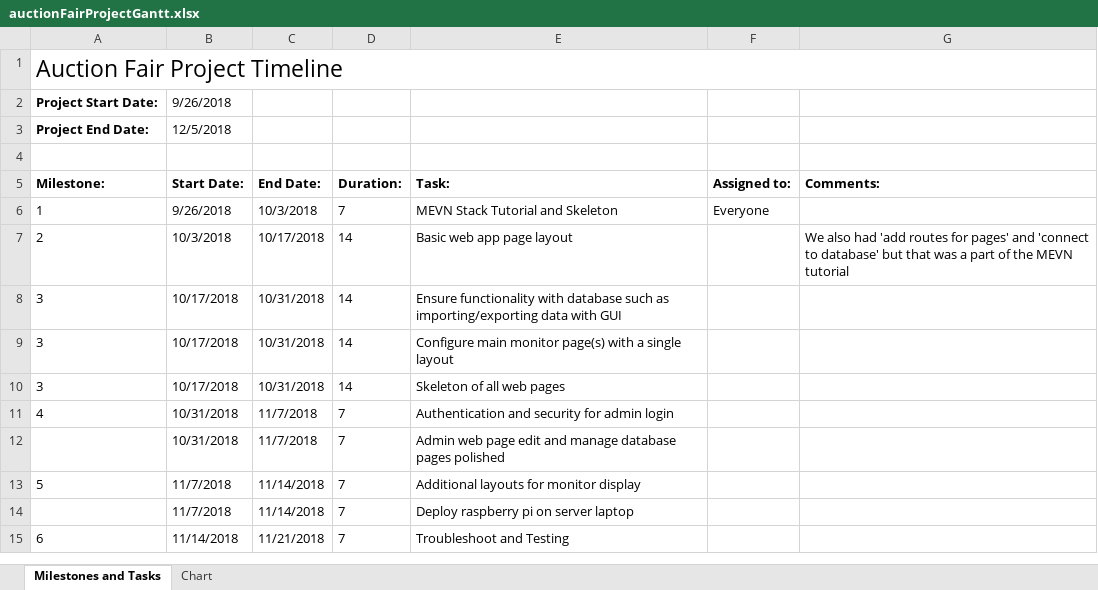
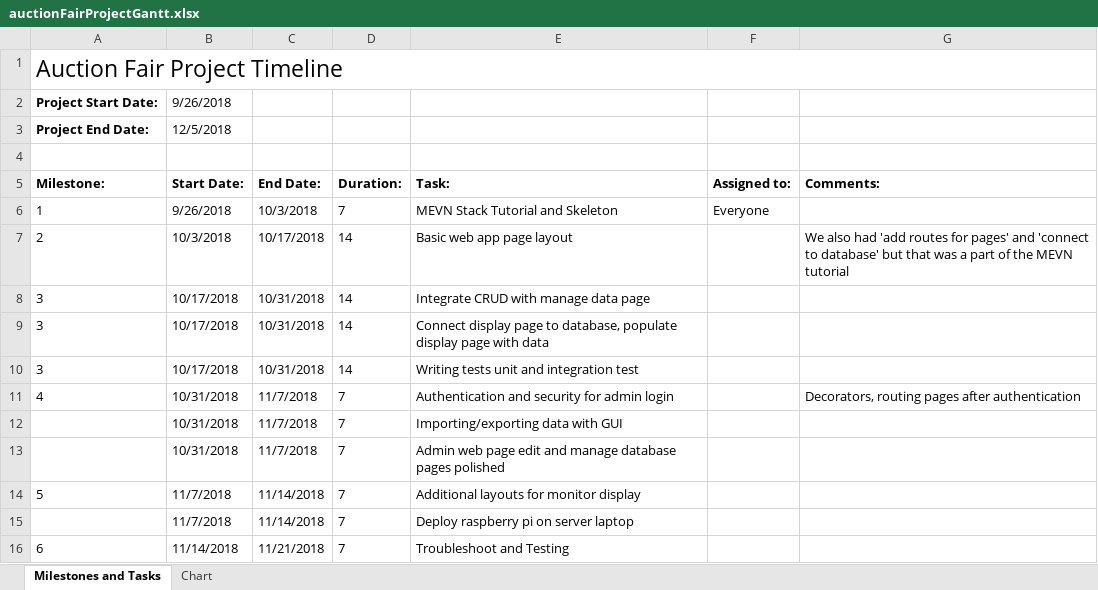
Before and after one commit to Tomasbenton/Auction-Display-Project, an Excel workbook: auctionFairProjectGantt.xlsx, sheet Milestones and Tasks, drawn as a sheet; values as stored, in another font and other column widths than the file's, no borders; the diff names each change by its address in the sheet, - before the commit and + after, or states it on an @@ line.

Commit message:
Updated Gantt Chart

```diff
--- a/auctionFairProjectGantt.xlsx (sheet Milestones and Tasks)
+++ b/auctionFairProjectGantt.xlsx (sheet Milestones and Tasks)
-E8 (Task:): Ensure functionality with database such as importing/exporting data with GUI
+E8 (Task:): Integrate CRUD with manage data page
-E9 (Task:): Configure main monitor page(s) with a single layout
+E9 (Task:): Connect display page to database, populate display page with data
-E10 (Task:): Skeleton of all web pages
+E10 (Task:): Writing tests unit and integration test
-G11 (Comments:): (empty)
+G11 (Comments:): Decorators, routing pages after authentication
+row 12:  | 10/31/2018 | 11/7/2018 | 7 | Importing/exporting data with GUI
```
Also changed, not shown: charts or pictures.
